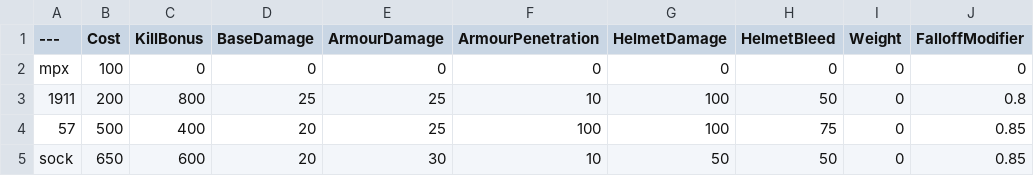
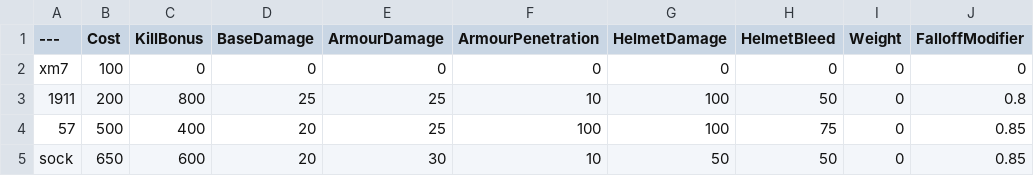
Before and after one commit to Stolas7236/BalancingTable, a CSV file: BalancingTable.csv, drawn as a sheet; only a part is shown; the diff names each change by its address in the sheet, - before the commit and + after, or states it on an @@ line.

Commit message:
Update BalancingTable.csv

```diff
--- a/BalancingTable.csv
+++ b/BalancingTable.csv
-A2 (---): mpx
+A2 (---): xm7
```
